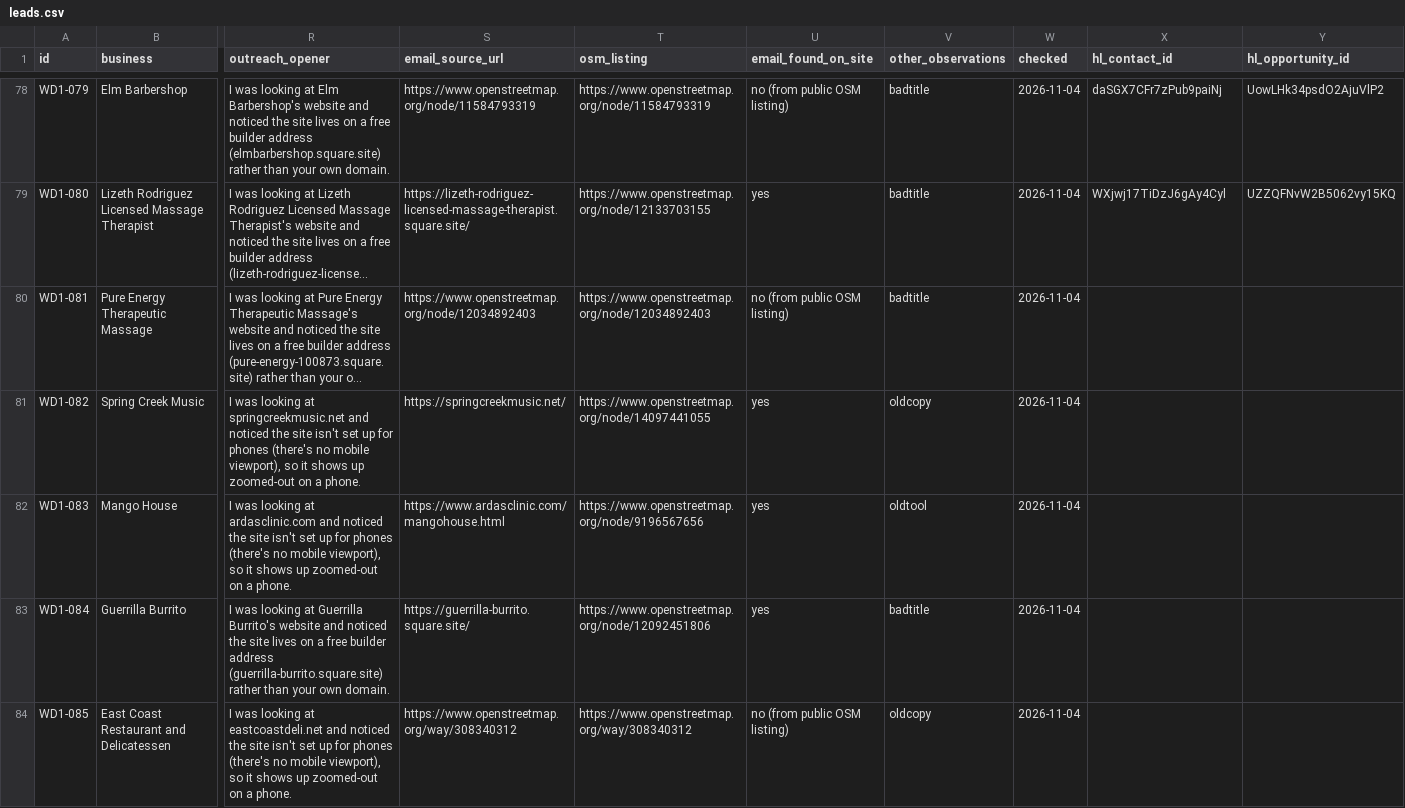
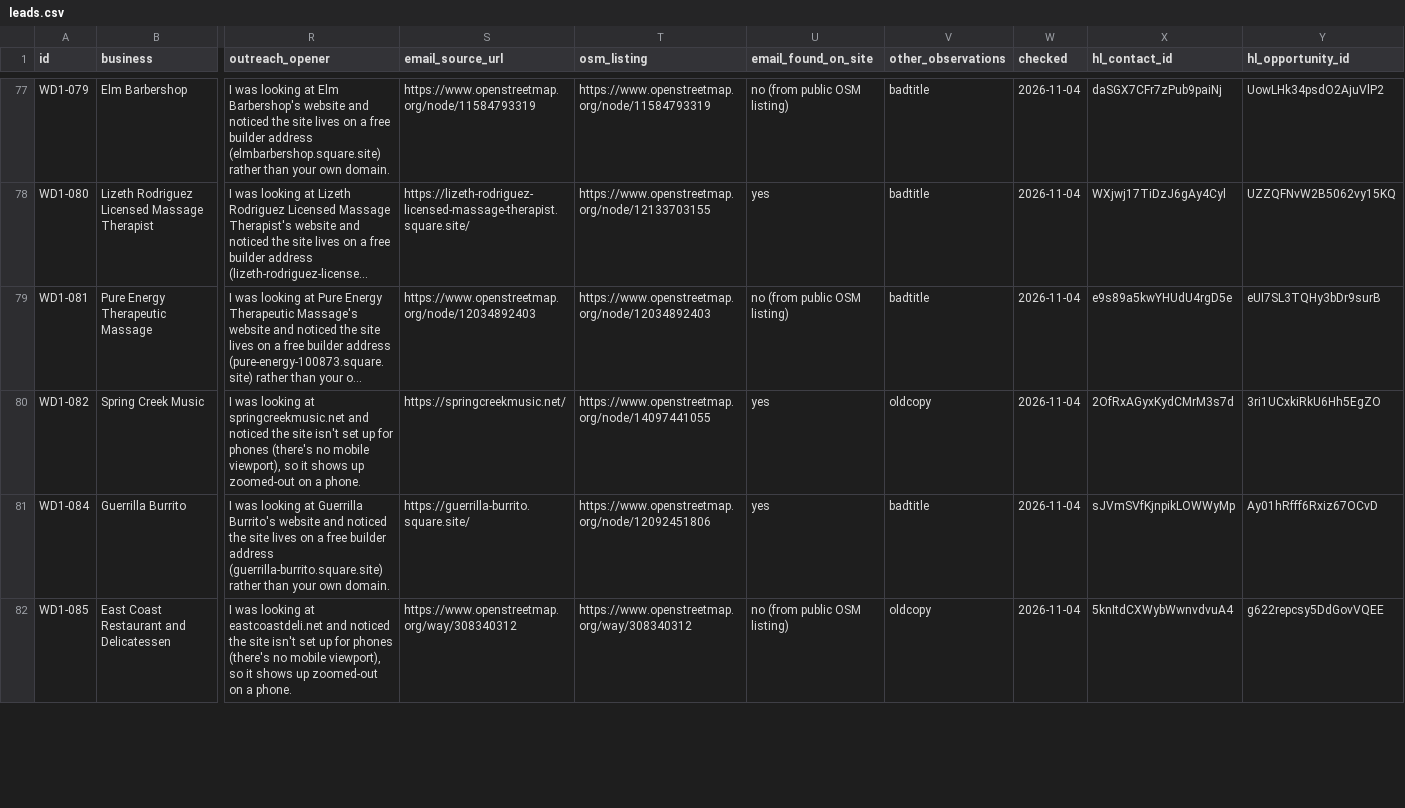
Before and after one commit to boukess/AI-employee, a CSV file: employees/lead-gen-employee/runs/webdev-batch-1/leads.csv, drawn as a sheet; only a part is shown, gaps mark what is left out; long unchanged cells end in …; removed rows and columns are numbered as before the commit, all else as after; rows hold the shown columns only; the diff covers the shown part only; the diff names each change by its address in the sheet, - before the commit and + after, or states it on an @@ line.

Commit message:
Lead Gen: webdev batch 1 - import progress

```diff
--- a/employees/lead-gen-employee/runs/webdev-batch-1/leads.csv
+++ b/employees/lead-gen-employee/runs/webdev-batch-1/leads.csv
-X79 (hl_contact_id): (empty)
+X79 (hl_contact_id): e9s89a5kwYHUdU4rgD5e
-Y79 (hl_opportunity_id): (empty)
+Y79 (hl_opportunity_id): eUI7SL3TQHy3bDr9surB
-X80 (hl_contact_id): (empty)
+X80 (hl_contact_id): 2OfRxAGyxKydCMrM3s7d
-Y80 (hl_opportunity_id): (empty)
+Y80 (hl_opportunity_id): 3ri1UCxkiRkU6Hh5EgZO
-row 82: WD1-083 | Mango House | I was looking at ardasclinic.com and noticed the site isn't set up for phones (there's no mobile viewport), so it shows up zoomed-out on a phone. | https://www.ardasclinic.com/mangohouse.html | https://www.openstreetmap.org/node/9196567656 | yes | oldtool | 2026-11-04
-X81 (hl_contact_id): (empty)
+X81 (hl_contact_id): sJVmSVfKjnpikLOWWyMp
-Y81 (hl_opportunity_id): (empty)
+Y81 (hl_opportunity_id): Ay01hRfff6Rxiz67OCvD
-X82 (hl_contact_id): (empty)
+X82 (hl_contact_id): 5knItdCXWybWwnvdvuA4
-Y82 (hl_opportunity_id): (empty)
+Y82 (hl_opportunity_id): g622repcsy5DdGovVQEE
```
Also changed, not shown: 1 removed row and 28 edited cells elsewhere in this file, 1 other file.
